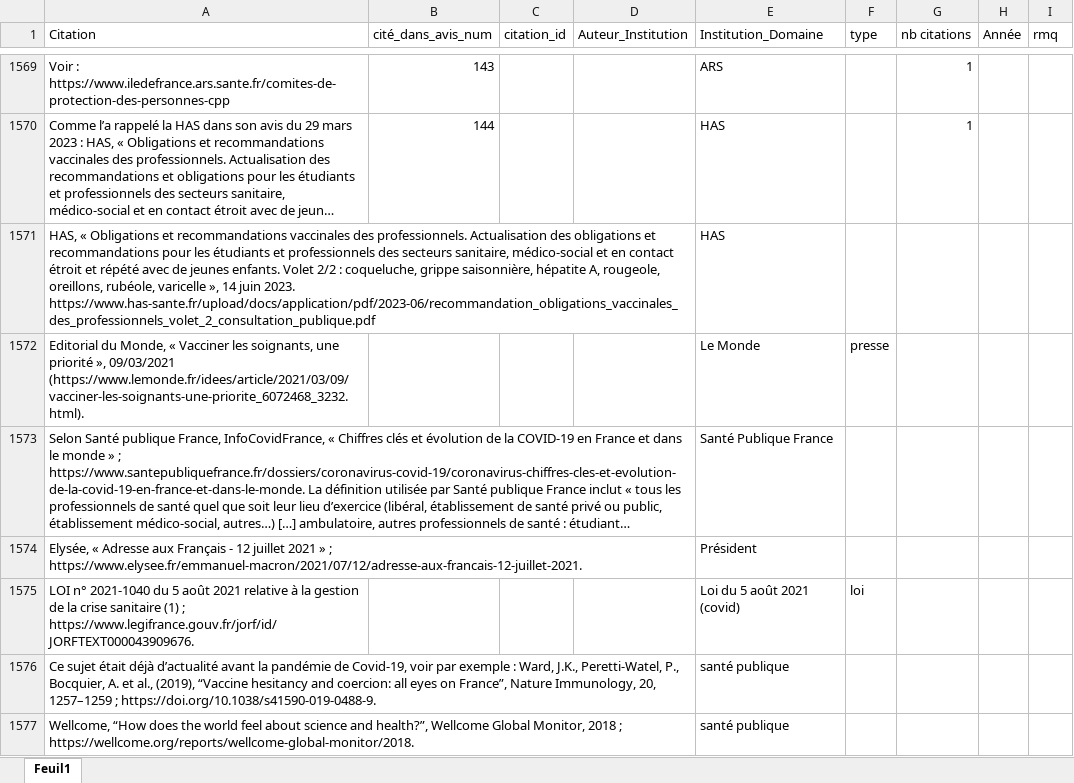
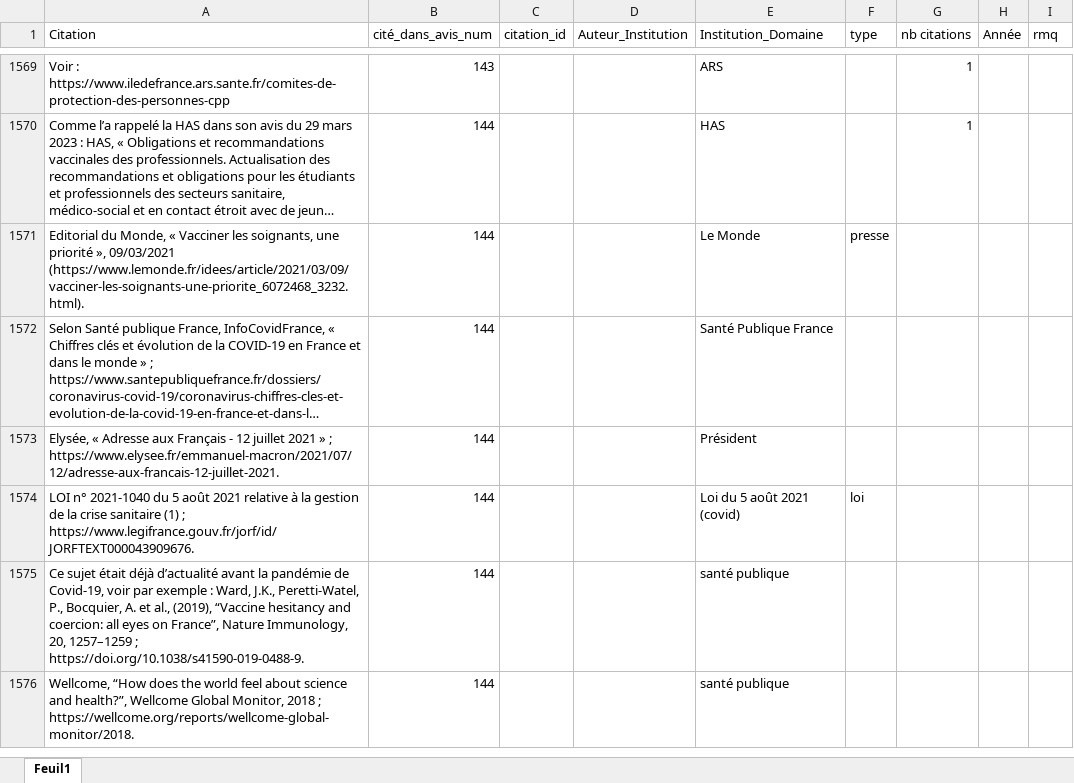
Before and after one commit to LeoMaurice/CCNE, an Excel workbook: data/raw/collected_metadata/metadata_citation.xlsx, sheet Feuil1, drawn as a sheet; only a part is shown, gaps mark what is left out; long unchanged cells end in …; values as stored, in another font and other column widths than the file's, no borders; removed rows and columns are numbered as before the commit, all else as after; the diff covers the shown part only; the diff names each change by its address in the sheet, - before the commit and + after, or states it on an @@ line.

```diff
--- a/data/raw/collected_metadata/metadata_citation.xlsx (sheet Feuil1)
+++ b/data/raw/collected_metadata/metadata_citation.xlsx (sheet Feuil1)
-row 1571: HAS, « Obligations et recommandations vaccinales des professionnels. Actualisation des obligations et recommandations pour les étudiants et professionnels des secteurs sanitaire, médico-social et en contact étroit et répété avec de jeunes enfants. Volet 2/2 : coqueluche, grippe saisonnière, hépatite A, rougeole, oreillons, rubéole, varicelle », 14 juin 2023. https://www.has-sante.fr/upload/docs/application/pdf/2023-06/recommandation_obligations_vaccinales_des_professionnels_volet_2_consultation_publique.pdf |  |  |  | HAS
-B1571:B1576 (cité_dans_avis_num): (empty)
+B1571:B1576 (cité_dans_avis_num): 144
```
Also changed, not shown: 62 edited cells elsewhere in this sheet, data/intermediate/reseau/recategorize_designation.xlsx, 1 other file.
